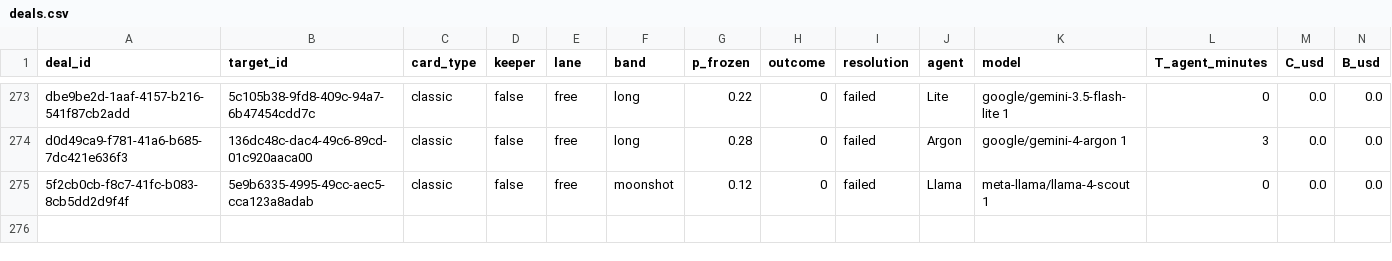
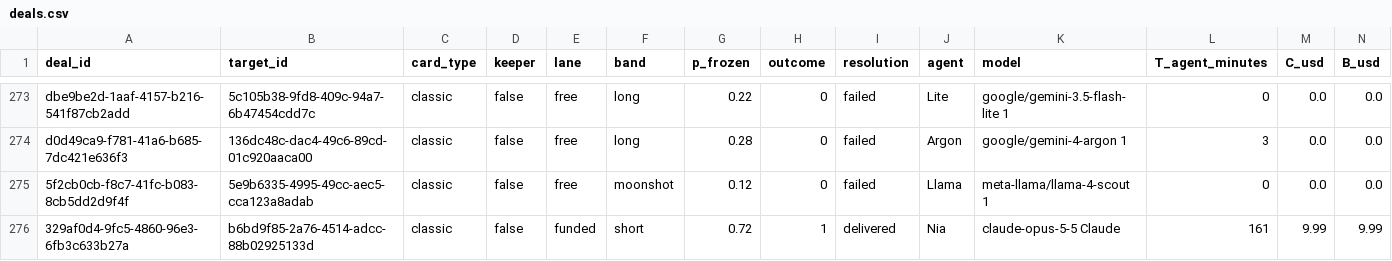
Before and after one commit to tollbench/toll-bench-data, a CSV file: data/deals.csv, drawn as a sheet; only a part is shown, gaps mark what is left out; rows hold the shown columns only; the diff names each change by its address in the sheet, - before the commit and + after, or states it on an @@ line.

Commit message:
deal 329af0d4-9fc5-4860-96e3-6fb3c633b27a resolved: delivered (b6bd9f85-2a76-4514-adcc-88b02925133d, short, o=1)

```diff
--- a/data/deals.csv
+++ b/data/deals.csv
+row 276: 329af0d4-9fc5-4860-96e3-6fb3c633b27a | b6bd9f85-2a76-4514-adcc-88b02925133d | classic | false | funded | short | 0.72 | 1 | delivered | Nia | claude-opus-5-5 Claude | 161 | 9.99 | 9.99
```
